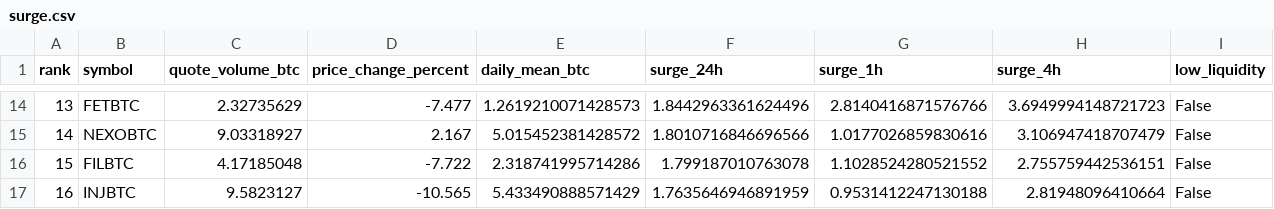
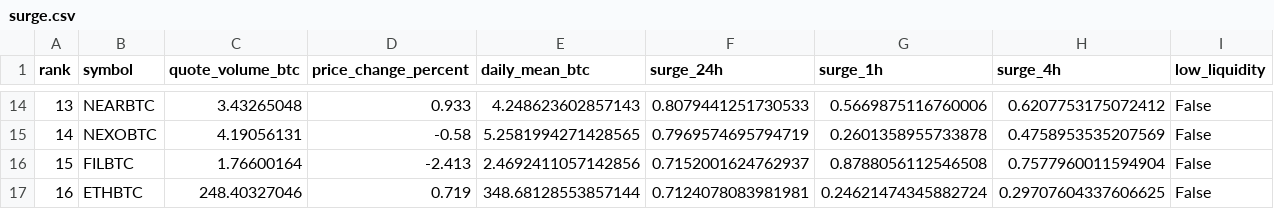
Before and after one commit to leeireum/binance-btc-volume, a CSV file: data/surge.csv, drawn as a sheet; only a part is shown, gaps mark what is left out; the diff covers the shown part only.

```diff
--- a/data/surge.csv
+++ b/data/surge.csv
@@ -14,4 +14,4 @@ rank,symbol,quote_volume_btc,price_change_percent,daily_mean_btc,surge_24h,surge
-13,FETBTC,2.32735629,-7.477,1.2619210071428573,1.8442963361624496,2.8140416871576766,3.6949994148721723,False
-14,NEXOBTC,9.03318927,2.167,5.015452381428572,1.8010716846696566,1.0177026859830616,3.106947418707479,False
-15,FILBTC,4.17185048,-7.722,2.318741995714286,1.799187010763078,1.1028524280521552,2.755759442536151,False
-16,INJBTC,9.5823127,-10.565,5.433490888571429,1.7635646946891959,0.9531412247130188,2.81948096410664,False
+13,NEARBTC,3.43265048,0.933,4.248623602857143,0.8079441251730533,0.5669875116760006,0.6207753175072412,False
+14,NEXOBTC,4.19056131,-0.58,5.2581994271428565,0.7969574695794719,0.2601358955733878,0.4758953535207569,False
+15,FILBTC,1.76600164,-2.413,2.4692411057142856,0.7152001624762937,0.8788056112546508,0.7577960011594904,False
+16,ETHBTC,248.40327046,0.719,348.68128553857144,0.7124078083981981,0.24621474345882724,0.29707604337606625,False
```
Also changed, not shown: 159 edited cells elsewhere in this file, data/volume.csv, 9 other files.
